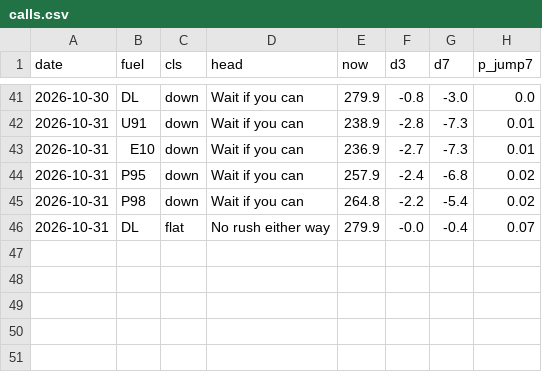
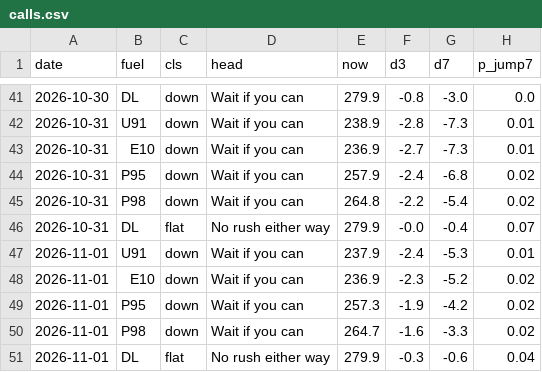
Before and after one commit to nathann2997/FuelForecast, a CSV file: store/calls.csv, drawn as a sheet; only a part is shown, gaps mark what is left out; the diff names each change by its address in the sheet, - before the commit and + after, or states it on an @@ line.

```diff
--- a/store/calls.csv
+++ b/store/calls.csv
+row 47: 2026-11-01 | U91 | down | Wait if you can | 237.9 | -2.4 | -5.3 | 0.01
+row 48: 2026-11-01 | E10 | down | Wait if you can | 236.9 | -2.3 | -5.2 | 0.02
+row 49: 2026-11-01 | P95 | down | Wait if you can | 257.3 | -1.9 | -4.2 | 0.02
+row 50: 2026-11-01 | P98 | down | Wait if you can | 264.7 | -1.6 | -3.3 | 0.02
+row 51: 2026-11-01 | DL | flat | No rush either way | 279.9 | -0.3 | -0.6 | 0.04
```
Also changed, not shown: 3 other files.
